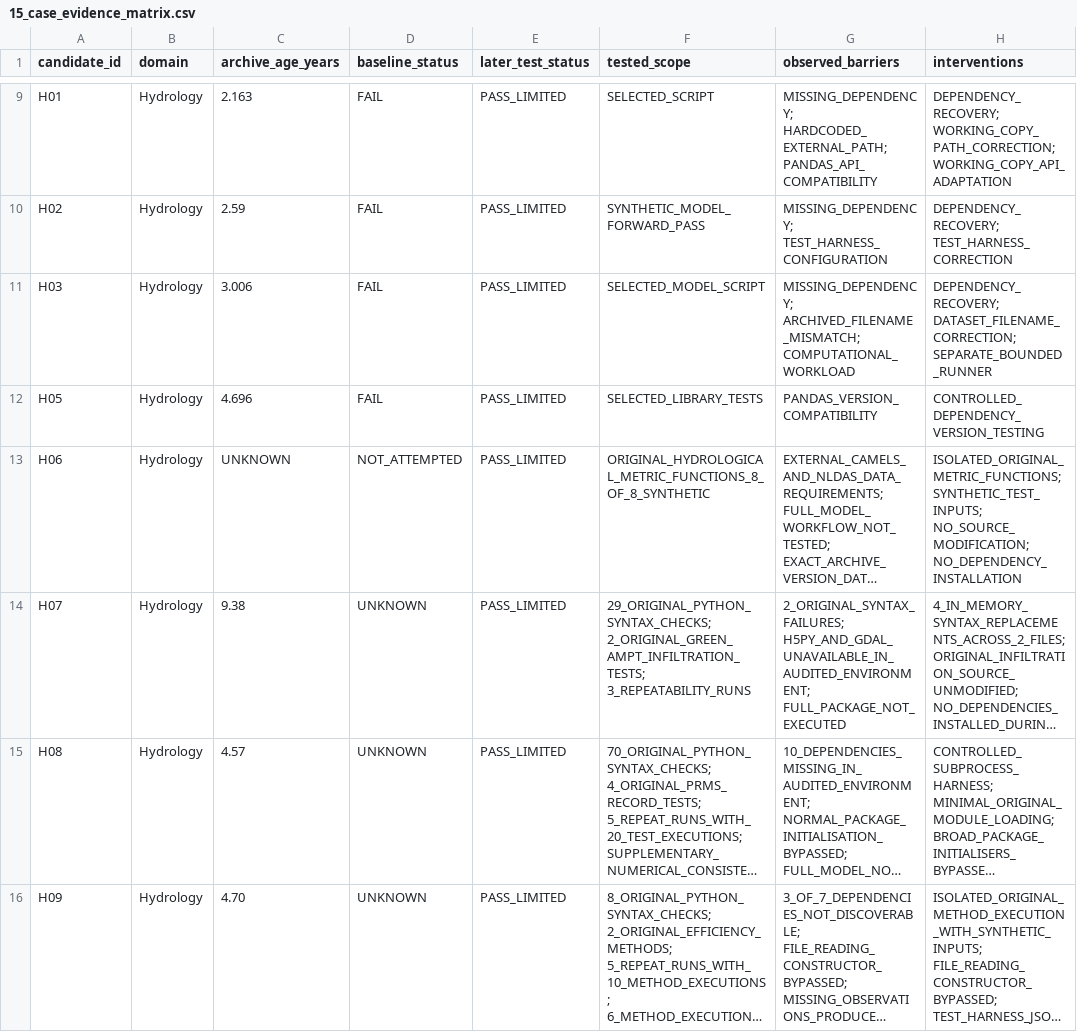
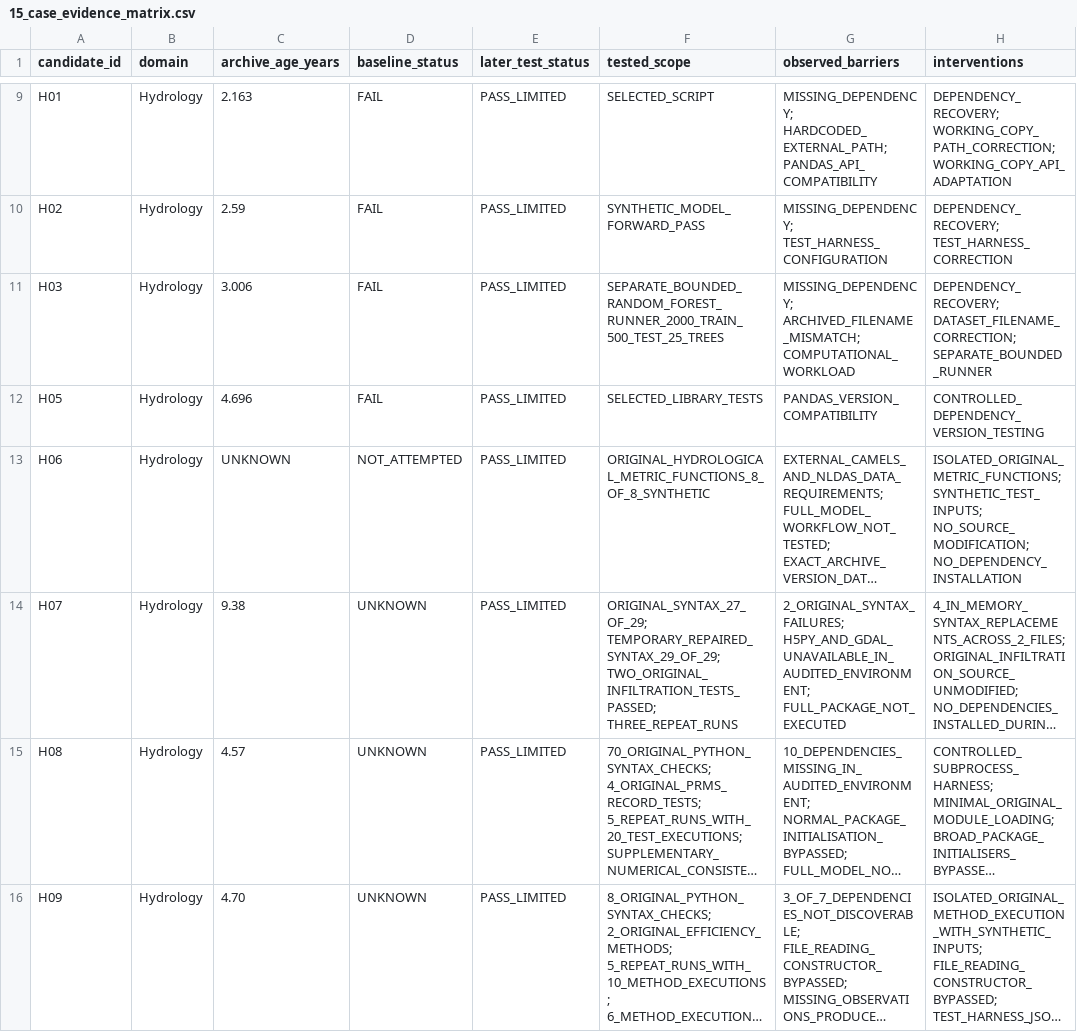
Before and after one commit to MunahSarahSameer/ecology-hydrology-python-reproducibility, a CSV file: results/15_case_evidence_matrix.csv, drawn as a sheet; only a part is shown, gaps mark what is left out; long unchanged cells end in …; the diff names each change by its address in the sheet, - before the commit and + after, or states it on an @@ line.

Commit message:
Finalize 15-case evidence consistency audit

```diff
--- a/results/15_case_evidence_matrix.csv
+++ b/results/15_case_evidence_matrix.csv
-F11 (tested_scope): SELECTED_MODEL_SCRIPT
+F11 (tested_scope): SEPARATE_BOUNDED_RANDOM_FOREST_RUNNER_2000_TRAIN_500_TEST_25_TREES
-F14 (tested_scope): 29_ORIGINAL_PYTHON_SYNTAX_CHECKS; 2_ORIGINAL_GREEN_AMPT_INFILTRATION_TESTS; 3_REPEATABILITY_RUNS
+F14 (tested_scope): ORIGINAL_SYNTAX_27_OF_29; TEMPORARY_REPAIRED_SYNTAX_29_OF_29; TWO_ORIGINAL_INFILTRATION_TESTS_PASSED; THREE_REPEAT_RUNS
```
Also changed, not shown: 3 other files.
